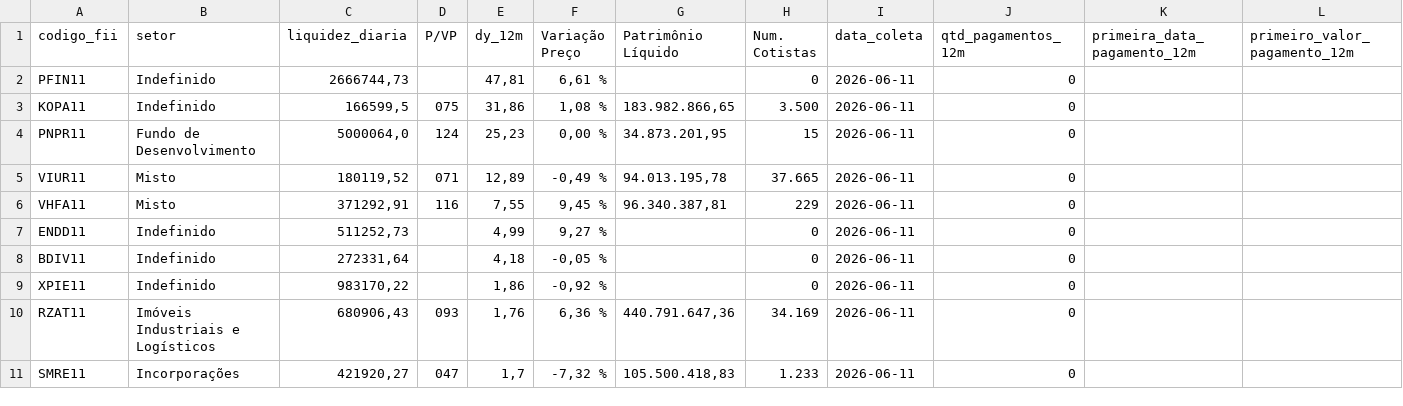
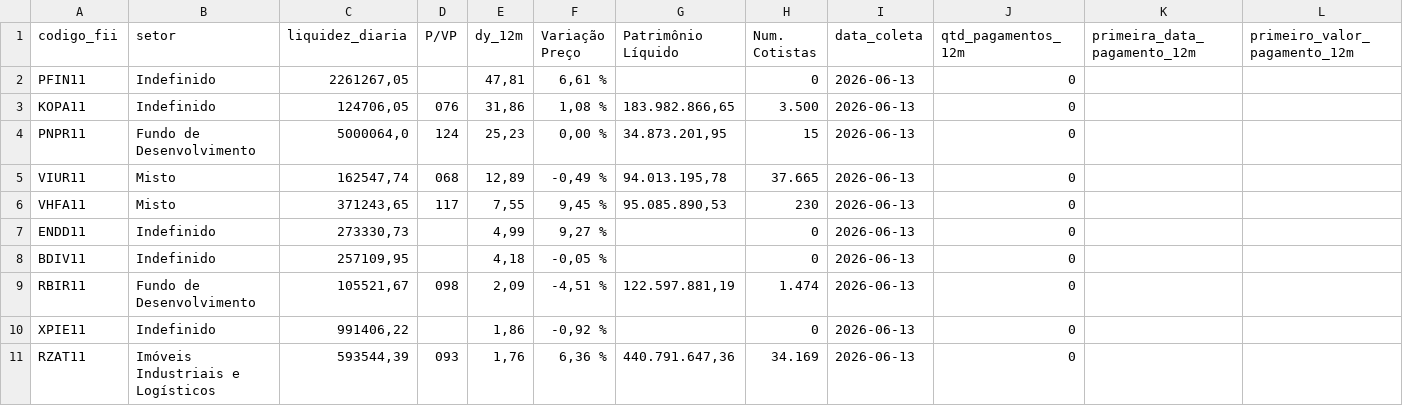
Before and after one commit to VBGVictor/CVM-FII-Data, a CSV file: output/dados_projeto/top10_dividendos_fii_com_pagamentos.csv, drawn as a sheet; only a part is shown; removed rows and columns are numbered as before the commit, all else as after; rows hold the shown columns only; the diff names each change by its address in the sheet, - before the commit and + after, or states it on an @@ line.

```diff
--- a/output/dados_projeto/top10_dividendos_fii_com_pagamentos.csv
+++ b/output/dados_projeto/top10_dividendos_fii_com_pagamentos.csv
-C2 (liquidez_diaria): 2666744,73
+C2 (liquidez_diaria): 2261267,05
-I2:I8 (data_coleta): 2026-06-11
+I2:I8 (data_coleta): 2026-06-13
-C3 (liquidez_diaria): 166599,5
+C3 (liquidez_diaria): 124706,05
-D3 (P/VP): 075
+D3 (P/VP): 076
-C5 (liquidez_diaria): 180119,52
+C5 (liquidez_diaria): 162547,74
-D5 (P/VP): 071
+D5 (P/VP): 068
-C6 (liquidez_diaria): 371292,91
+C6 (liquidez_diaria): 371243,65
-D6 (P/VP): 116
+D6 (P/VP): 117
-G6 (Patrimônio Líquido): 96.340.387,81
+G6 (Patrimônio Líquido): 95.085.890,53
-H6 (Num. Cotistas): 229
+H6 (Num. Cotistas): 230
-C7 (liquidez_diaria): 511252,73
+C7 (liquidez_diaria): 273330,73
-C8 (liquidez_diaria): 272331,64
+C8 (liquidez_diaria): 257109,95
+row 9: RBIR11 | Fundo de Desenvolvimento | 105521,67 | 098 | 2,09 | -4,51 % | 122.597.881,19 | 1.474 | 2026-06-13 | 0
-C10 (liquidez_diaria): 983170,22
+C10 (liquidez_diaria): 991406,22
-I10:I11 (data_coleta): 2026-06-11
+I10:I11 (data_coleta): 2026-06-13
-C11 (liquidez_diaria): 680906,43
+C11 (liquidez_diaria): 593544,39
-row 11: SMRE11 | Incorporações | 421920,27 | 047 | 1,7 | -7,32 % | 105.500.418,83 | 1.233 | 2026-06-11 | 0
```
Also changed, not shown: output/dados_projeto/dados_ipca_cdi.csv, output/dados_projeto/datas_pagamento_dividendos.csv.
